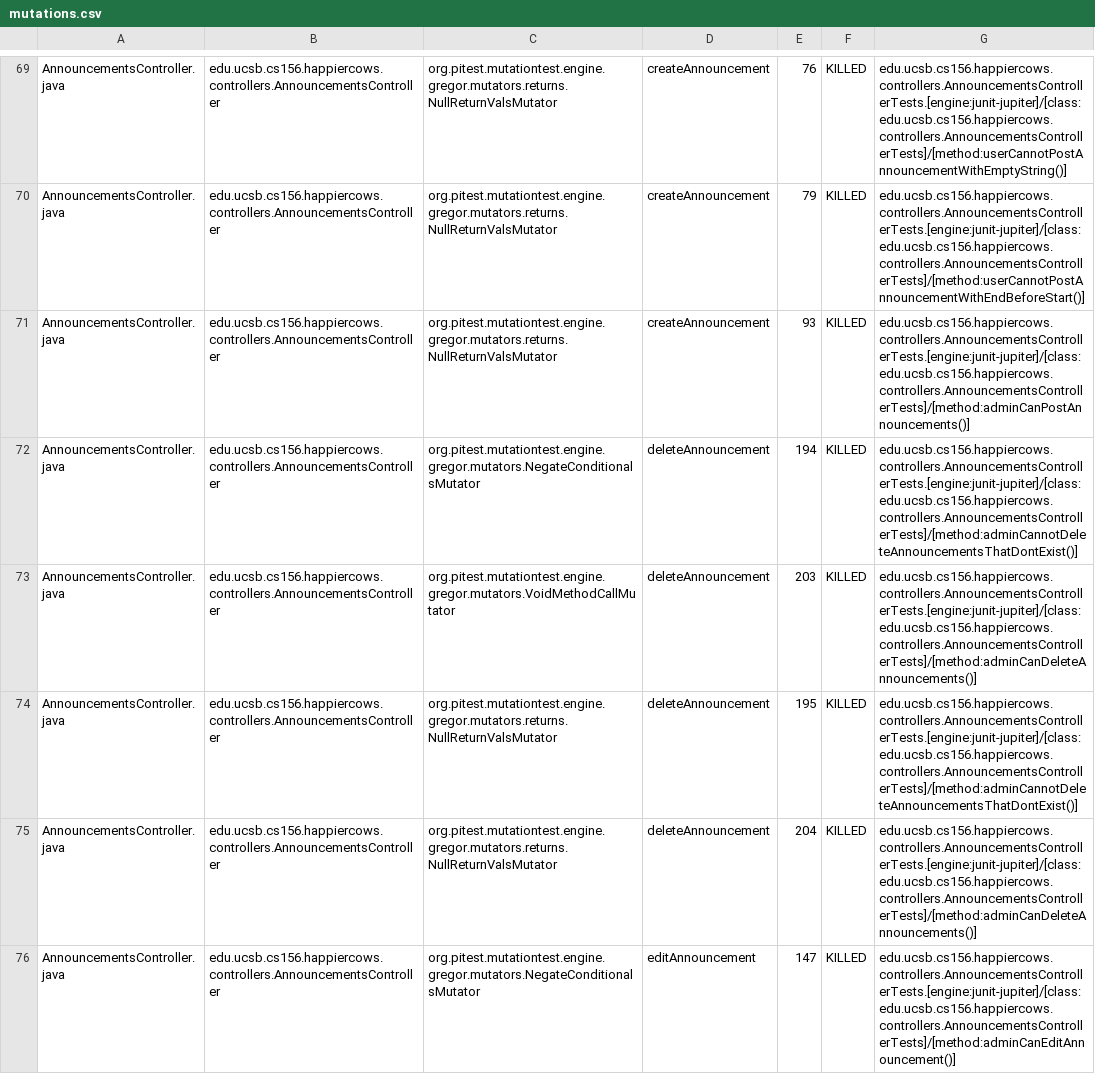
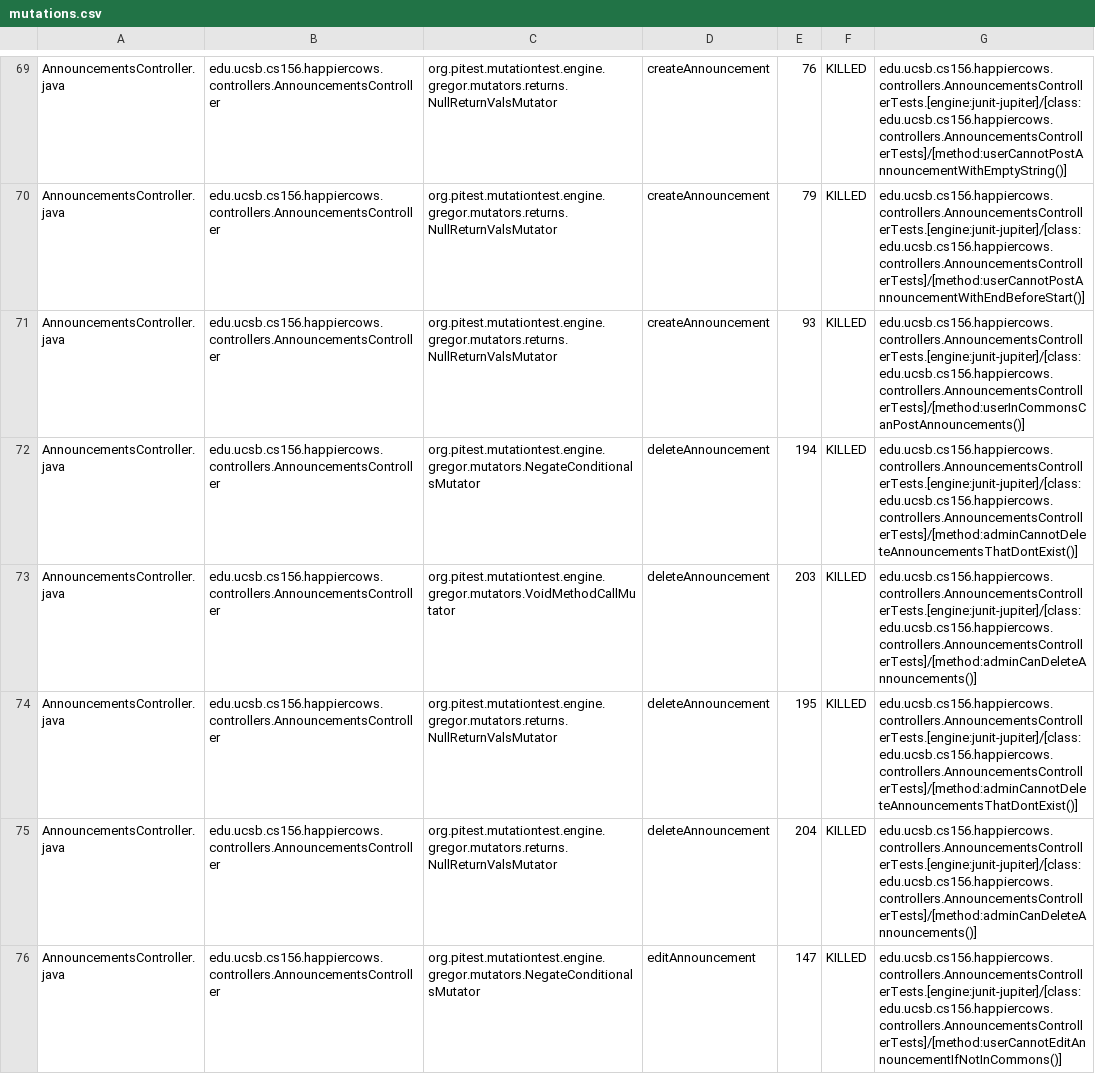
Before and after one commit to ucsb-cs156-f24/proj-happycows-f24-09, a CSV file: prs/57/pitest/mutations.csv, drawn as a sheet; only a part is shown, gaps mark what is left out; the diff covers the shown part only.

Commit message:
Deploying to gh-pages from @ ucsb-cs156-f24/proj-happycows-f24-09@675f6f3c2e210679f8d188c7ba4842a2d5b23034 🚀

```diff
--- a/prs/57/pitest/mutations.csv
+++ b/prs/57/pitest/mutations.csv
@@ -70,3 +70,3 @@ AnnouncementsController.java,edu.ucsb.cs156.happiercows.controllers.Announcement
 AnnouncementsController.java,edu.ucsb.cs156.happiercows.controllers.AnnouncementsController,org.pitest.mutationtest.engine.gregor.mutators.returns.NullReturnValsMutator,createAnnouncement,79,KILLED,edu.ucsb.cs156.happiercows.controllers.AnnouncementsControllerTests.[engine:junit-jupiter]/[class:edu.ucsb.cs156.happiercows.controllers.AnnouncementsControllerTests]/[method:userCannotPostAnnouncementWithEndBeforeStart()]
-AnnouncementsController.java,edu.ucsb.cs156.happiercows.controllers.AnnouncementsController,org.pitest.mutationtest.engine.gregor.mutators.returns.NullReturnValsMutator,createAnnouncement,93,KILLED,edu.ucsb.cs156.happiercows.controllers.AnnouncementsControllerTests.[engine:junit-jupiter]/[class:edu.ucsb.cs156.happiercows.controllers.AnnouncementsControllerTests]/[method:adminCanPostAnnouncements()]
+AnnouncementsController.java,edu.ucsb.cs156.happiercows.controllers.AnnouncementsController,org.pitest.mutationtest.engine.gregor.mutators.returns.NullReturnValsMutator,createAnnouncement,93,KILLED,edu.ucsb.cs156.happiercows.controllers.AnnouncementsControllerTests.[engine:junit-jupiter]/[class:edu.ucsb.cs156.happiercows.controllers.AnnouncementsControllerTests]/[method:userInCommonsCanPostAnnouncements()]
 AnnouncementsController.java,edu.ucsb.cs156.happiercows.controllers.AnnouncementsController,org.pitest.mutationtest.engine.gregor.mutators.NegateConditionalsMutator,deleteAnnouncement,194,KILLED,edu.ucsb.cs156.happiercows.controllers.AnnouncementsControllerTests.[engine:junit-jupiter]/[class:edu.ucsb.cs156.happiercows.controllers.AnnouncementsControllerTests]/[method:adminCannotDeleteAnnouncementsThatDontExist()]
@@ -75,2 +75,2 @@ AnnouncementsController.java,edu.ucsb.cs156.happiercows.controllers.Announcement
 AnnouncementsController.java,edu.ucsb.cs156.happiercows.controllers.AnnouncementsController,org.pitest.mutationtest.engine.gregor.mutators.returns.NullReturnValsMutator,deleteAnnouncement,204,KILLED,edu.ucsb.cs156.happiercows.controllers.AnnouncementsControllerTests.[engine:junit-jupiter]/[class:edu.ucsb.cs156.happiercows.controllers.AnnouncementsControllerTests]/[method:adminCanDeleteAnnouncements()]
-AnnouncementsController.java,edu.ucsb.cs156.happiercows.controllers.AnnouncementsController,org.pitest.mutationtest.engine.gregor.mutators.NegateConditionalsMutator,editAnnouncement,147,KILLED,edu.ucsb.cs156.happiercows.controllers.AnnouncementsControllerTests.[engine:junit-jupiter]/[class:edu.ucsb.cs156.happiercows.controllers.AnnouncementsControllerTests]/[method:adminCanEditAnnouncement()]
+AnnouncementsController.java,edu.ucsb.cs156.happiercows.controllers.AnnouncementsController,org.pitest.mutationtest.engine.gregor.mutators.NegateConditionalsMutator,editAnnouncement,147,KILLED,edu.ucsb.cs156.happiercows.controllers.AnnouncementsControllerTests.[engine:junit-jupiter]/[class:edu.ucsb.cs156.happiercows.controllers.AnnouncementsControllerTests]/[method:userCannotEditAnnouncementIfNotInCommons()]
```
Also changed, not shown: 1 added row, 1 removed row and 43 edited cells elsewhere in this file, 51 other files.
